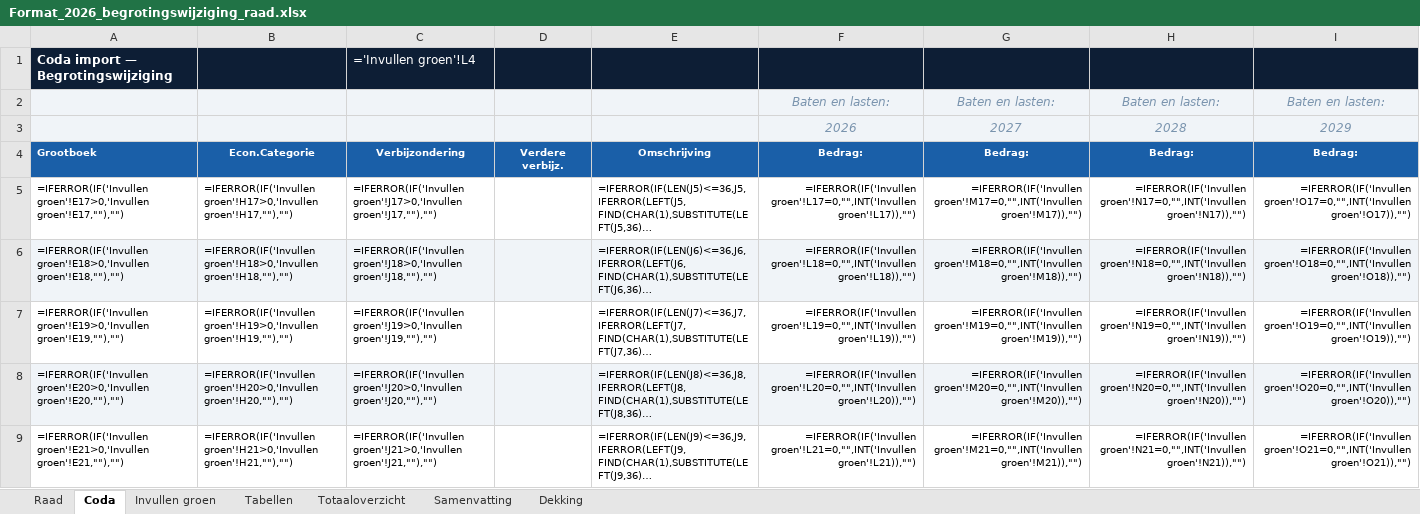
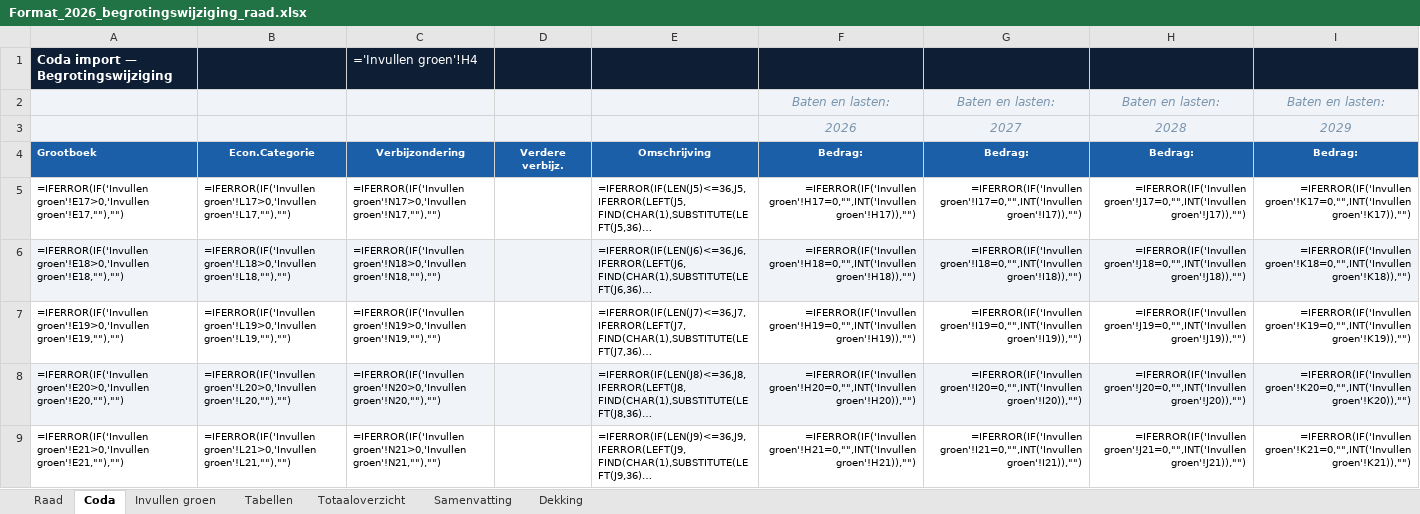
Before and after one commit to MoniqueStrik/Nieuw, an Excel workbook: Format_2026_begrotingswijziging_raad.xlsx, sheet Coda, drawn as a sheet; only a part is shown; long unchanged cells end in …; values as stored, in another font and other column widths than the file's, no borders; formulas without a stored value are shown as written; the diff covers the shown part only; the diff names each change by its address in the sheet, - before the commit and + after, or states it on an @@ line.

```diff
--- a/Format_2026_begrotingswijziging_raad.xlsx (sheet Coda)
+++ b/Format_2026_begrotingswijziging_raad.xlsx (sheet Coda)
-C1: ='Invullen groen'!L4
+C1: ='Invullen groen'!H4
-B5: =IFERROR(IF('Invullen groen'!H17>0,'Invullen groen'!H17,""),"")
+B5: =IFERROR(IF('Invullen groen'!L17>0,'Invullen groen'!L17,""),"")
-C5: =IFERROR(IF('Invullen groen'!J17>0,'Invullen groen'!J17,""),"")
+C5: =IFERROR(IF('Invullen groen'!N17>0,'Invullen groen'!N17,""),"")
-F5: =IFERROR(IF('Invullen groen'!L17=0,"",INT('Invullen groen'!L17)),"")
+F5: =IFERROR(IF('Invullen groen'!H17=0,"",INT('Invullen groen'!H17)),"")
-G5: =IFERROR(IF('Invullen groen'!M17=0,"",INT('Invullen groen'!M17)),"")
+G5: =IFERROR(IF('Invullen groen'!I17=0,"",INT('Invullen groen'!I17)),"")
-H5: =IFERROR(IF('Invullen groen'!N17=0,"",INT('Invullen groen'!N17)),"")
+H5: =IFERROR(IF('Invullen groen'!J17=0,"",INT('Invullen groen'!J17)),"")
-I5: =IFERROR(IF('Invullen groen'!O17=0,"",INT('Invullen groen'!O17)),"")
+I5: =IFERROR(IF('Invullen groen'!K17=0,"",INT('Invullen groen'!K17)),"")
-B6: =IFERROR(IF('Invullen groen'!H18>0,'Invullen groen'!H18,""),"")
+B6: =IFERROR(IF('Invullen groen'!L18>0,'Invullen groen'!L18,""),"")
-C6: =IFERROR(IF('Invullen groen'!J18>0,'Invullen groen'!J18,""),"")
+C6: =IFERROR(IF('Invullen groen'!N18>0,'Invullen groen'!N18,""),"")
-F6: =IFERROR(IF('Invullen groen'!L18=0,"",INT('Invullen groen'!L18)),"")
+F6: =IFERROR(IF('Invullen groen'!H18=0,"",INT('Invullen groen'!H18)),"")
-G6: =IFERROR(IF('Invullen groen'!M18=0,"",INT('Invullen groen'!M18)),"")
+G6: =IFERROR(IF('Invullen groen'!I18=0,"",INT('Invullen groen'!I18)),"")
-H6: =IFERROR(IF('Invullen groen'!N18=0,"",INT('Invullen groen'!N18)),"")
+H6: =IFERROR(IF('Invullen groen'!J18=0,"",INT('Invullen groen'!J18)),"")
-I6: =IFERROR(IF('Invullen groen'!O18=0,"",INT('Invullen groen'!O18)),"")
+I6: =IFERROR(IF('Invullen groen'!K18=0,"",INT('Invullen groen'!K18)),"")
-B7: =IFERROR(IF('Invullen groen'!H19>0,'Invullen groen'!H19,""),"")
+B7: =IFERROR(IF('Invullen groen'!L19>0,'Invullen groen'!L19,""),"")
-C7: =IFERROR(IF('Invullen groen'!J19>0,'Invullen groen'!J19,""),"")
+C7: =IFERROR(IF('Invullen groen'!N19>0,'Invullen groen'!N19,""),"")
-F7: =IFERROR(IF('Invullen groen'!L19=0,"",INT('Invullen groen'!L19)),"")
+F7: =IFERROR(IF('Invullen groen'!H19=0,"",INT('Invullen groen'!H19)),"")
-G7: =IFERROR(IF('Invullen groen'!M19=0,"",INT('Invullen groen'!M19)),"")
+G7: =IFERROR(IF('Invullen groen'!I19=0,"",INT('Invullen groen'!I19)),"")
-H7: =IFERROR(IF('Invullen groen'!N19=0,"",INT('Invullen groen'!N19)),"")
+H7: =IFERROR(IF('Invullen groen'!J19=0,"",INT('Invullen groen'!J19)),"")
-I7: =IFERROR(IF('Invullen groen'!O19=0,"",INT('Invullen groen'!O19)),"")
+I7: =IFERROR(IF('Invullen groen'!K19=0,"",INT('Invullen groen'!K19)),"")
-B8: =IFERROR(IF('Invullen groen'!H20>0,'Invullen groen'!H20,""),"")
+B8: =IFERROR(IF('Invullen groen'!L20>0,'Invullen groen'!L20,""),"")
-C8: =IFERROR(IF('Invullen groen'!J20>0,'Invullen groen'!J20,""),"")
+C8: =IFERROR(IF('Invullen groen'!N20>0,'Invullen groen'!N20,""),"")
-F8: =IFERROR(IF('Invullen groen'!L20=0,"",INT('Invullen groen'!L20)),"")
+F8: =IFERROR(IF('Invullen groen'!H20=0,"",INT('Invullen groen'!H20)),"")
-G8: =IFERROR(IF('Invullen groen'!M20=0,"",INT('Invullen groen'!M20)),"")
+G8: =IFERROR(IF('Invullen groen'!I20=0,"",INT('Invullen groen'!I20)),"")
-H8: =IFERROR(IF('Invullen groen'!N20=0,"",INT('Invullen groen'!N20)),"")
+H8: =IFERROR(IF('Invullen groen'!J20=0,"",INT('Invullen groen'!J20)),"")
-I8: =IFERROR(IF('Invullen groen'!O20=0,"",INT('Invullen groen'!O20)),"")
+I8: =IFERROR(IF('Invullen groen'!K20=0,"",INT('Invullen groen'!K20)),"")
-B9: =IFERROR(IF('Invullen groen'!H21>0,'Invullen groen'!H21,""),"")
+B9: =IFERROR(IF('Invullen groen'!L21>0,'Invullen groen'!L21,""),"")
-C9: =IFERROR(IF('Invullen groen'!J21>0,'Invullen groen'!J21,""),"")
+C9: =IFERROR(IF('Invullen groen'!N21>0,'Invullen groen'!N21,""),"")
-F9: =IFERROR(IF('Invullen groen'!L21=0,"",INT('Invullen groen'!L21)),"")
+F9: =IFERROR(IF('Invullen groen'!H21=0,"",INT('Invullen groen'!H21)),"")
-G9: =IFERROR(IF('Invullen groen'!M21=0,"",INT('Invullen groen'!M21)),"")
+G9: =IFERROR(IF('Invullen groen'!I21=0,"",INT('Invullen groen'!I21)),"")
-H9: =IFERROR(IF('Invullen groen'!N21=0,"",INT('Invullen groen'!N21)),"")
+H9: =IFERROR(IF('Invullen groen'!J21=0,"",INT('Invullen groen'!J21)),"")
-I9: =IFERROR(IF('Invullen groen'!O21=0,"",INT('Invullen groen'!O21)),"")
+I9: =IFERROR(IF('Invullen groen'!K21=0,"",INT('Invullen groen'!K21)),"")
```
Also changed, not shown: 510 edited cells elsewhere in this sheet, sheet Raad, sheet Totaaloverzicht, sheet Invullen groen, sheet Dekking, sheet Samenvatting, hidden cells.
